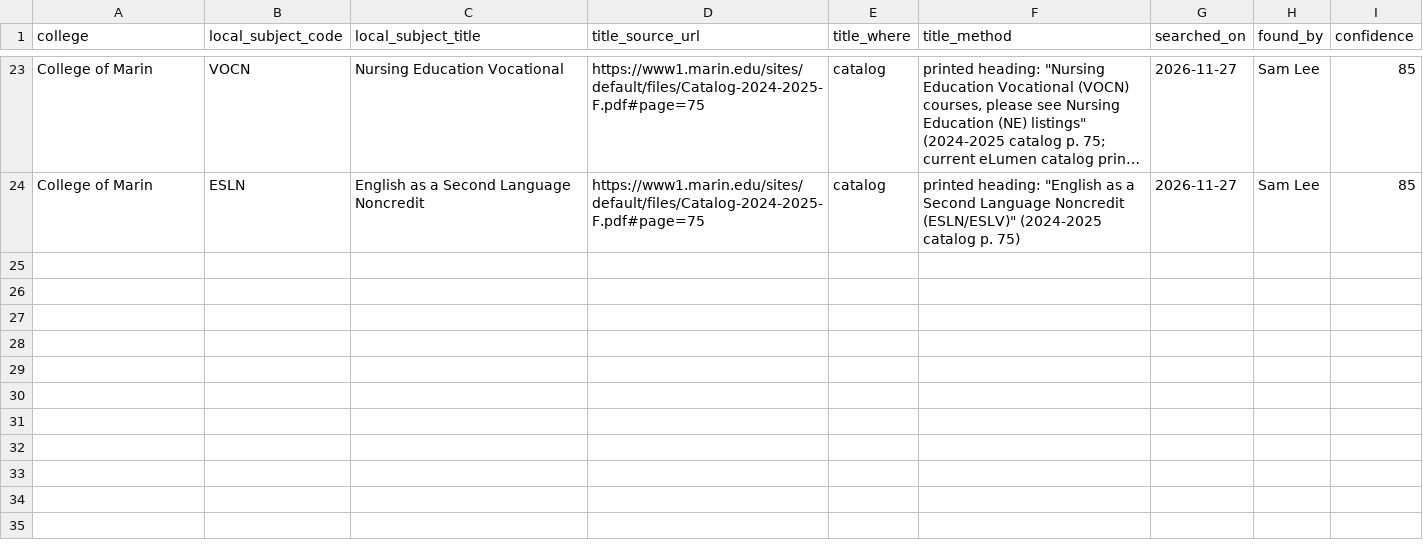
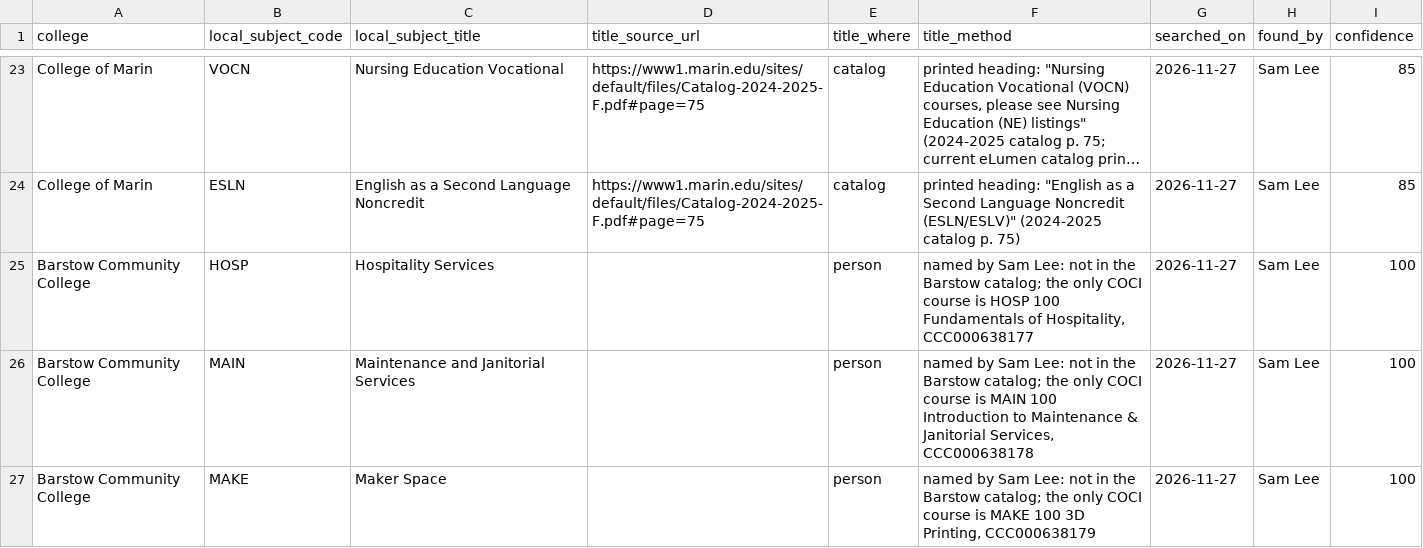
Before and after one commit to CPL-Initiative/cpl-project-tracker, a CSV file: kb/subject_title_hunt/20261127_local_subject_titles_batch4.csv, drawn as a sheet; only a part is shown, gaps mark what is left out; long unchanged cells end in …; the diff names each change by its address in the sheet, - before the commit and + after, or states it on an @@ line.

Commit message:
batch4: Barstow HOSP, MAIN, MAKE named by Sam

```diff
--- a/kb/subject_title_hunt/20261127_local_subject_titles_batch4.csv
+++ b/kb/subject_title_hunt/20261127_local_subject_titles_batch4.csv
+row 25: Barstow Community College | HOSP | Hospitality Services |  | person | named by Sam Lee: not in the Barstow catalog; the only COCI course is HOSP 100 Fundamentals of Hospitality, CCC000638177 | 2026-11-27 | Sam Lee | 100
+row 26: Barstow Community College | MAIN | Maintenance and Janitorial Services |  | person | named by Sam Lee: not in the Barstow catalog; the only COCI course is MAIN 100 Introduction to Maintenance & Janitorial Services, CCC000638178 | 2026-11-27 | Sam Lee | 100
+row 27: Barstow Community College | MAKE | Maker Space |  | person | named by Sam Lee: not in the Barstow catalog; the only COCI course is MAKE 100 3D Printing, CCC000638179 | 2026-11-27 | Sam Lee | 100
```
